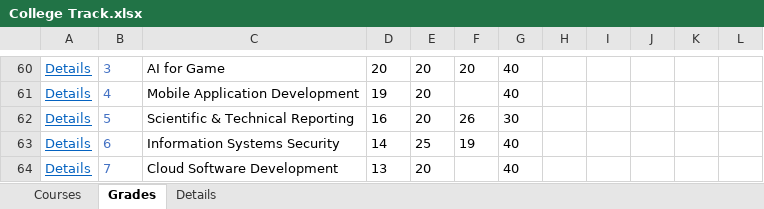
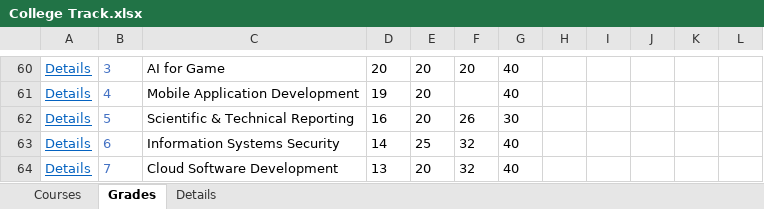
Before and after one commit to MinaMorcos36/CollegeTrack, an Excel workbook: College Track.xlsx, sheet Grades, drawn as a sheet; only a part is shown, gaps mark what is left out; values as stored, in another font and other column widths than the file's, no borders; table styles not drawn; the diff names each change by its address in the sheet, - before the commit and + after, or states it on an @@ line.

```diff
--- a/College Track.xlsx (sheet Grades)
+++ b/College Track.xlsx (sheet Grades)
-F63: 19
+F63: 32
-F64: (empty)
+F64: 32
```
Also changed, not shown: sheet Details.
